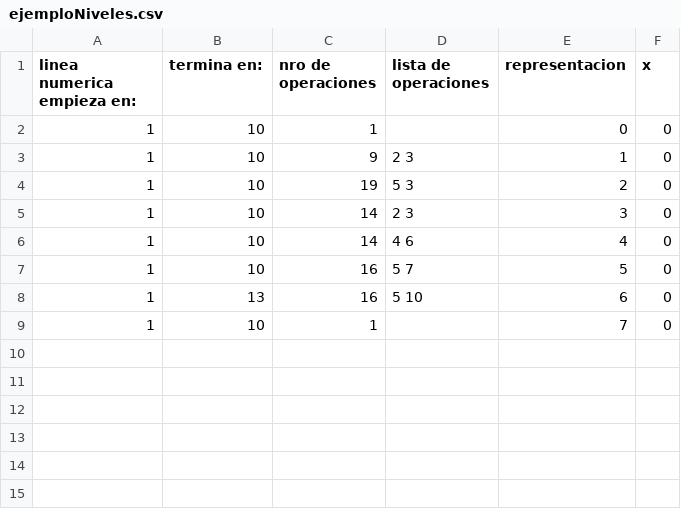
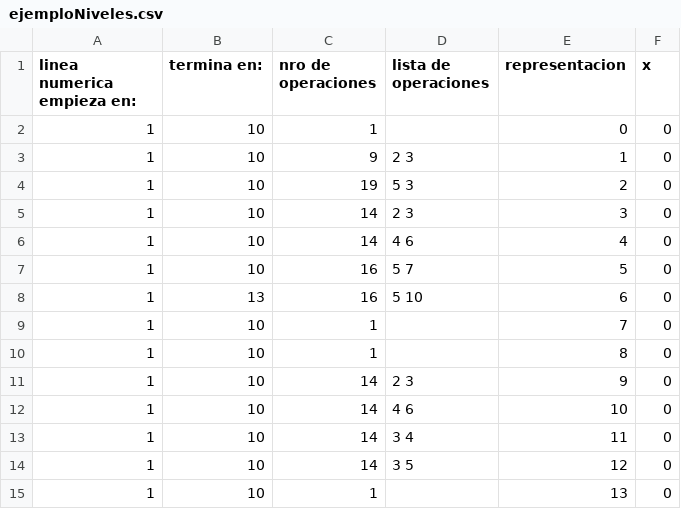
Before and after one commit to ewelinka/miceta, a CSV file: assets/levels/ejemploNiveles.csv, drawn as a sheet; the diff names each change by its address in the sheet, - before the commit and + after, or states it on an @@ line.

```diff
--- a/assets/levels/ejemploNiveles.csv
+++ b/assets/levels/ejemploNiveles.csv
+row 10: 1 | 10 | 1 |  | 8 | 0
+row 11: 1 | 10 | 14 | 2 3 | 9 | 0
+row 12: 1 | 10 | 14 | 4 6 | 10 | 0
+row 13: 1 | 10 | 14 | 3 4 | 11 | 0
+row 14: 1 | 10 | 14 | 3 5 | 12 | 0
+row 15: 1 | 10 | 1 |  | 13 | 0
```
Also changed, not shown: assets/levels/world_1.csv, 49 other files.
